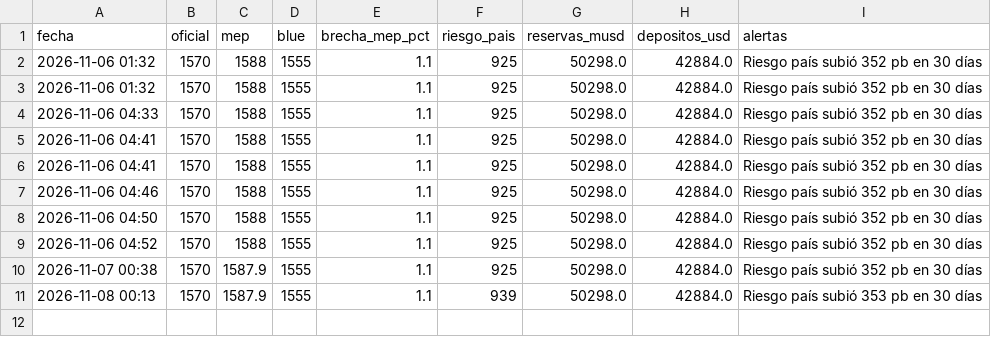
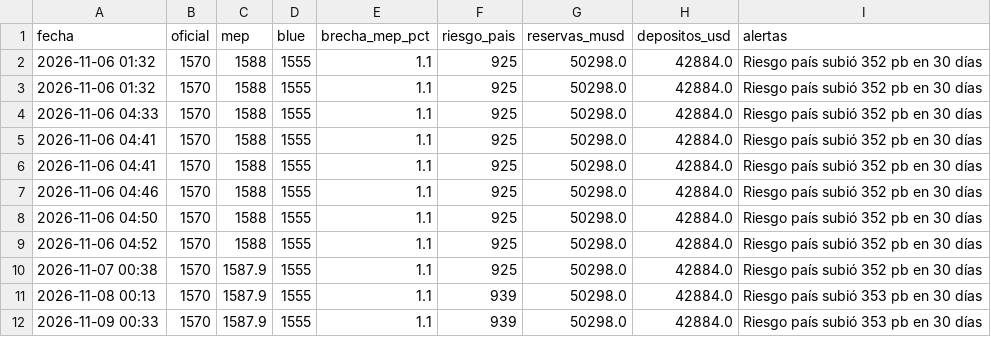
Before and after one commit to mariopicassodev/monitor-ahorros, a CSV file: historial_ahorros.csv, drawn as a sheet.

```diff
--- a/historial_ahorros.csv
+++ b/historial_ahorros.csv
@@ -11 +11,2 @@ fecha,oficial,mep,blue,brecha_mep_pct,riesgo_pais,reservas_musd,depositos_usd,al
 2026-11-08 00:13,1570,1587.9,1555,1.1,939,50298.0,42884.0,Riesgo país subió 353 pb en 30 días
+2026-11-09 00:33,1570,1587.9,1555,1.1,939,50298.0,42884.0,Riesgo país subió 353 pb en 30 días
```
Also changed, not shown: 1 other file.
